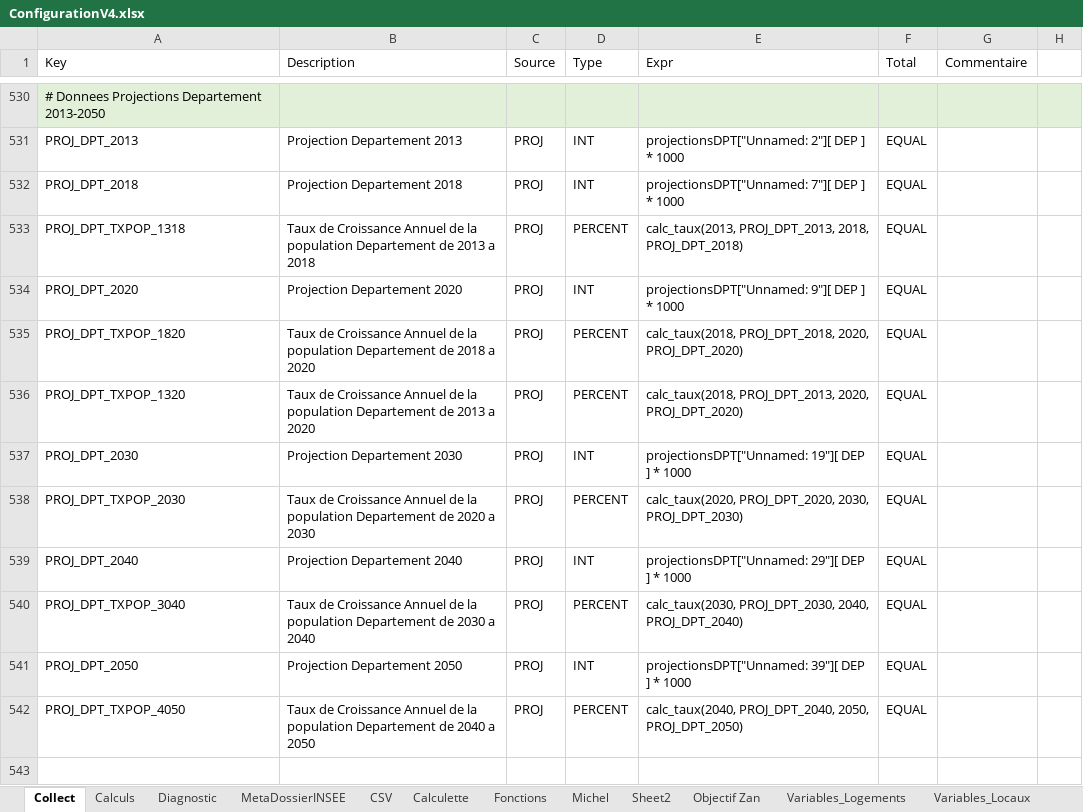
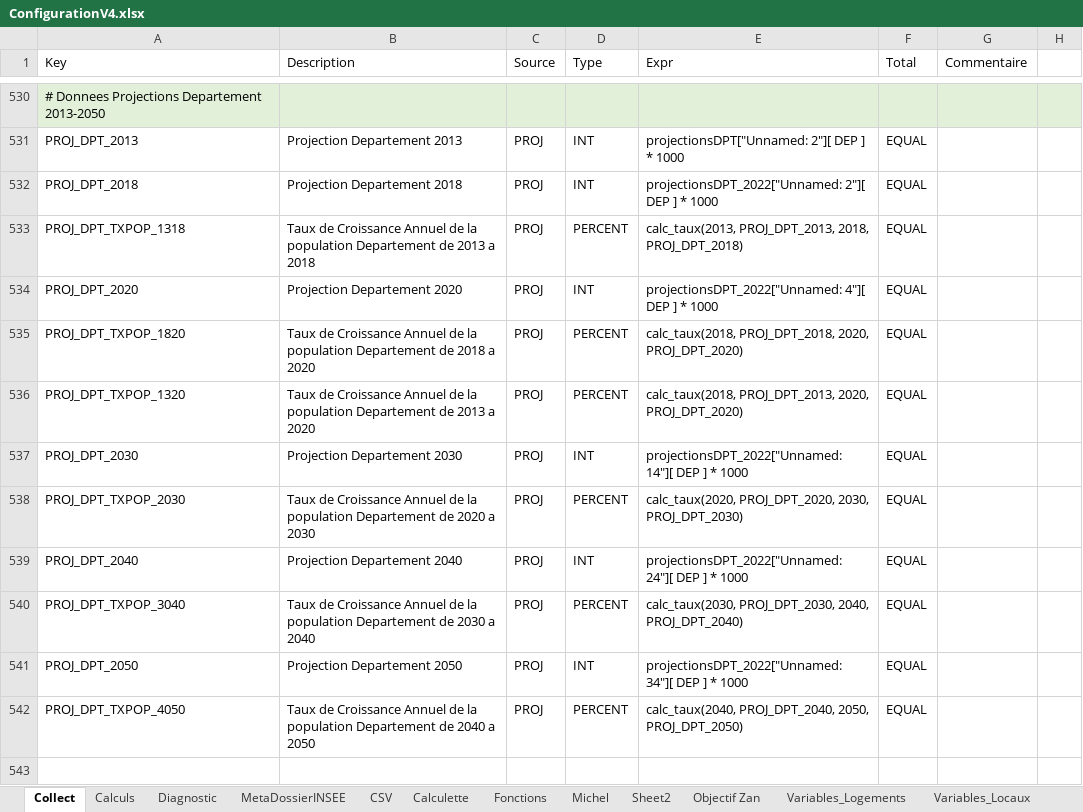
Before and after one commit to bheuse/ConsommationFonciere, an Excel workbook: input/ConfigurationV4.xlsx, sheet Collect, drawn as a sheet; only a part is shown, gaps mark what is left out; values as stored, in another font and other column widths than the file's, no borders; the diff names each change by its address in the sheet, - before the commit and + after, or states it on an @@ line.

```diff
--- a/input/ConfigurationV4.xlsx (sheet Collect)
+++ b/input/ConfigurationV4.xlsx (sheet Collect)
-E532 (Expr): projectionsDPT["Unnamed: 7"][ DEP ] * 1000
+E532 (Expr): projectionsDPT_2022["Unnamed: 2"][ DEP ] * 1000
-E534 (Expr): projectionsDPT["Unnamed: 9"][ DEP ] * 1000
+E534 (Expr): projectionsDPT_2022["Unnamed: 4"][ DEP ] * 1000
-E537 (Expr): projectionsDPT["Unnamed: 19"][ DEP ]…
+E537 (Expr): projectionsDPT_2022["Unnamed: 14"][ DEP ]…
-E539 (Expr): projectionsDPT["Unnamed: 29"][ DEP ]…
+E539 (Expr): projectionsDPT_2022["Unnamed: 24"][ DEP ]…
-E541 (Expr): projectionsDPT["Unnamed: 39"][ DEP ]…
+E541 (Expr): projectionsDPT_2022["Unnamed: 34"][ DEP ]…
```
Also changed, not shown: 13 other files.
